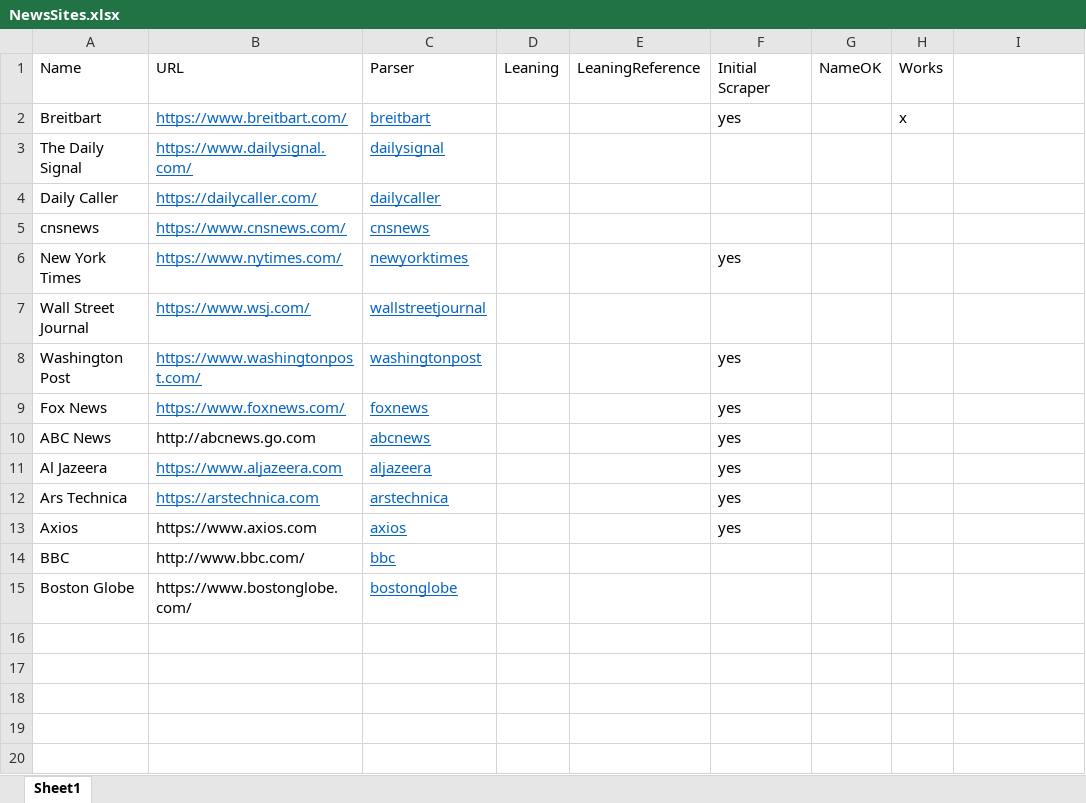
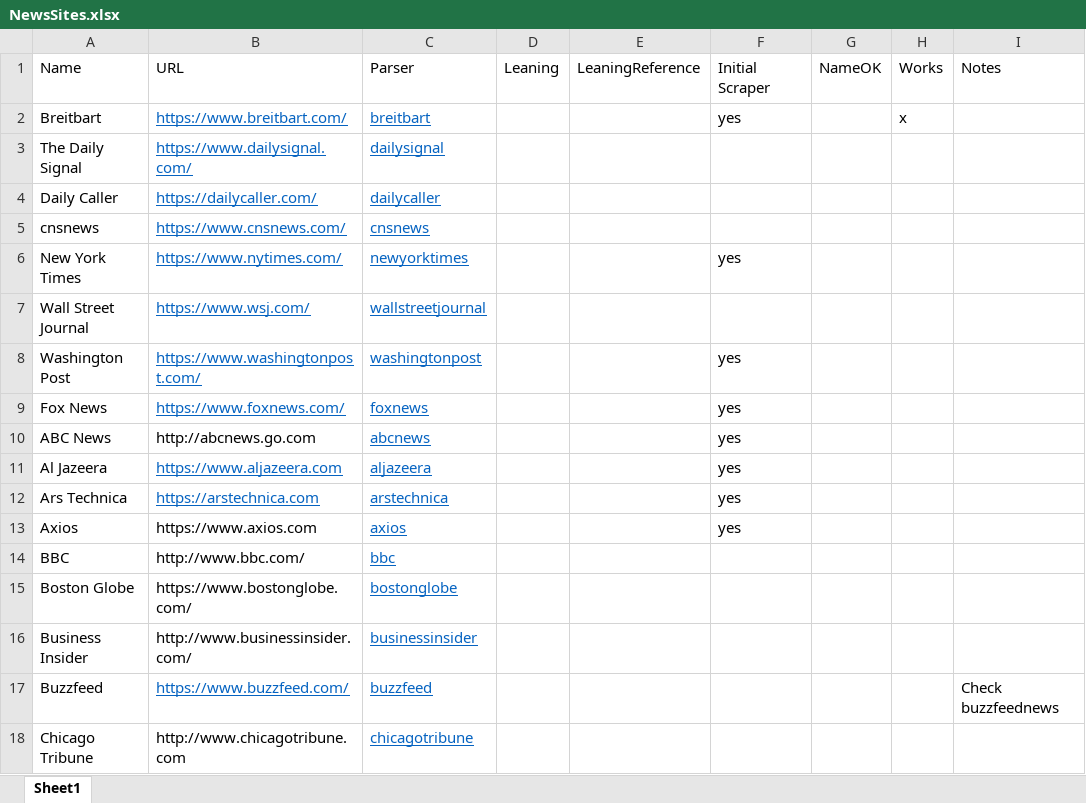
Before and after one commit to brockmanmatt/CoverageTrends, an Excel workbook: NewsSites.xlsx, sheet Sheet1, drawn as a sheet; values as stored, in another font and other column widths than the file's, no borders; the diff names each change by its address in the sheet, - before the commit and + after, or states it on an @@ line.

Commit message:
couple more sites

```diff
--- a/NewsSites.xlsx (sheet Sheet1)
+++ b/NewsSites.xlsx (sheet Sheet1)
-I1: (empty)
+I1: Notes
+row 16: Business Insider | http://www.businessinsider.com/ | businessinsider
+row 17: Buzzfeed | https://www.buzzfeed.com/ | buzzfeed |  |  |  |  |  | Check buzzfeednews
+row 18: Chicago Tribune | http://www.chicagotribune.com | chicagotribune
```
Also changed, not shown: 4 other files.
